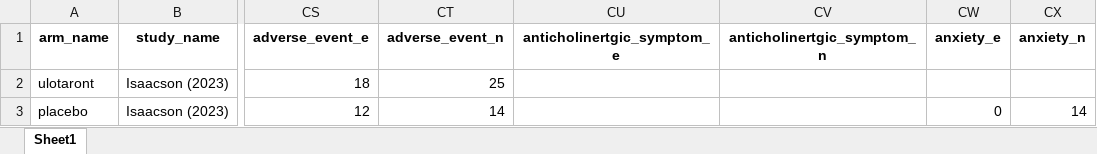
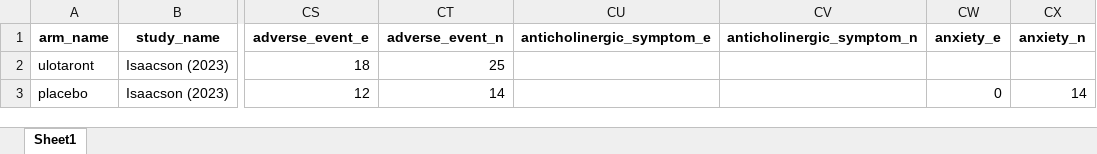
Before and after one commit to covidence/LSR3_taar1_H, an Excel workbook: data/data_2024-01-22_LSR3_H.xlsx, sheet Sheet1, drawn as a sheet; only a part is shown, gaps mark what is left out; values as stored, in another font and other column widths than the file's, no borders; the diff names each change by its address in the sheet, - before the commit and + after, or states it on an @@ line.

```diff
--- a/data/data_2024-01-22_LSR3_H.xlsx (sheet Sheet1)
+++ b/data/data_2024-01-22_LSR3_H.xlsx (sheet Sheet1)
-CU1: anticholinertgic_symptom_e
+CU1: anticholinergic_symptom_e
-CV1: anticholinertgic_symptom_n
+CV1: anticholinergic_symptom_n
```
Also changed, not shown: data/LSR3_H_2024-01-22.xlsx, data/ae_categories.xlsx, 6 other files.
